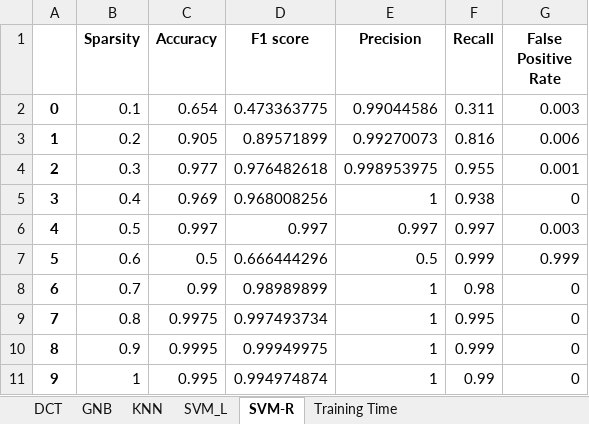
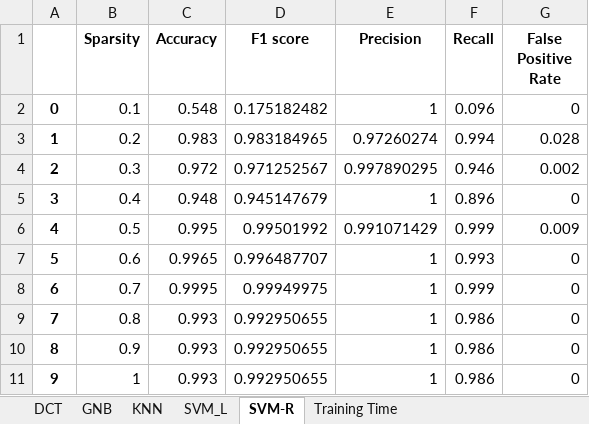
Before and after one commit to jsakhnin/DL_FDI, an Excel workbook: Plots and Figures/Raw_Results/RESULTS_IEEE57_ClassifiersTest.xlsx, sheet SVM-R, drawn as a sheet; values as stored, in another font and other column widths than the file's, no borders; the diff names each change by its address in the sheet, - before the commit and + after, or states it on an @@ line.

```diff
--- a/Plots and Figures/Raw_Results/RESULTS_IEEE57_ClassifiersTest.xlsx (sheet SVM-R)
+++ b/Plots and Figures/Raw_Results/RESULTS_IEEE57_ClassifiersTest.xlsx (sheet SVM-R)
-C2 (Accuracy): 0.654
+C2 (Accuracy): 0.548
-D2 (F1 score): 0.473363775
+D2 (F1 score): 0.175182482
-E2 (Precision): 0.99044586
+E2 (Precision): 1
-F2 (Recall): 0.311
+F2 (Recall): 0.096
-G2 (False Positive Rate): 0.003
+G2 (False Positive Rate): 0
-C3 (Accuracy): 0.905
+C3 (Accuracy): 0.983
-D3 (F1 score): 0.89571899
+D3 (F1 score): 0.983184965
-E3 (Precision): 0.99270073
+E3 (Precision): 0.97260274
-F3 (Recall): 0.816
+F3 (Recall): 0.994
-G3 (False Positive Rate): 0.006
+G3 (False Positive Rate): 0.028
-C4 (Accuracy): 0.977
+C4 (Accuracy): 0.972
-D4 (F1 score): 0.976482618
+D4 (F1 score): 0.971252567
-E4 (Precision): 0.998953975
+E4 (Precision): 0.997890295
-F4 (Recall): 0.955
+F4 (Recall): 0.946
-G4 (False Positive Rate): 0.001
+G4 (False Positive Rate): 0.002
-C5 (Accuracy): 0.969
+C5 (Accuracy): 0.948
-D5 (F1 score): 0.968008256
+D5 (F1 score): 0.945147679
-F5 (Recall): 0.938
+F5 (Recall): 0.896
-C6 (Accuracy): 0.997
+C6 (Accuracy): 0.995
-D6 (F1 score): 0.997
+D6 (F1 score): 0.99501992
-E6 (Precision): 0.997
+E6 (Precision): 0.991071429
-F6 (Recall): 0.997
+F6 (Recall): 0.999
-G6 (False Positive Rate): 0.003
+G6 (False Positive Rate): 0.009
-C7 (Accuracy): 0.5
+C7 (Accuracy): 0.9965
-D7 (F1 score): 0.666444296
+D7 (F1 score): 0.996487707
-E7 (Precision): 0.5
+E7 (Precision): 1
-F7 (Recall): 0.999
+F7 (Recall): 0.993
-G7 (False Positive Rate): 0.999
+G7 (False Positive Rate): 0
-C8 (Accuracy): 0.99
+C8 (Accuracy): 0.9995
-D8 (F1 score): 0.98989899
+D8 (F1 score): 0.99949975
-F8 (Recall): 0.98
+F8 (Recall): 0.999
-C9 (Accuracy): 0.9975
+C9 (Accuracy): 0.993
-D9 (F1 score): 0.997493734
+D9 (F1 score): 0.992950655
-F9 (Recall): 0.995
+F9 (Recall): 0.986
-C10 (Accuracy): 0.9995
+C10 (Accuracy): 0.993
-D10 (F1 score): 0.99949975
+D10 (F1 score): 0.992950655
-F10 (Recall): 0.999
+F10 (Recall): 0.986
-C11 (Accuracy): 0.995
+C11 (Accuracy): 0.993
-D11 (F1 score): 0.994974874
+D11 (F1 score): 0.992950655
-F11 (Recall): 0.99
+F11 (Recall): 0.986
```
Also changed, not shown: sheet DCT, sheet SVM_L, sheet KNN, sheet GNB, sheet Training Time, 16 other files.
